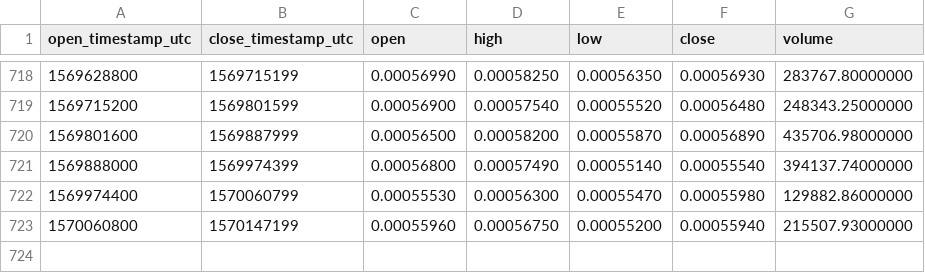
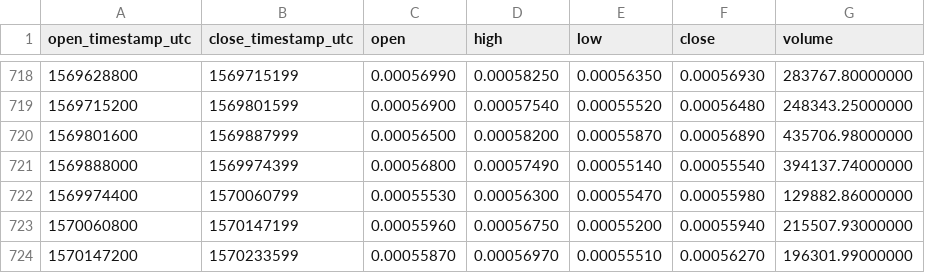
Before and after one commit to cryptobigbro/binance-ETCBTC, a CSV file: binance-ETCBTC-1d.csv, drawn as a sheet; only a part is shown, gaps mark what is left out.

Commit message:
Update OHLCV data.

```diff
--- a/binance-ETCBTC-1d.csv
+++ b/binance-ETCBTC-1d.csv
@@ -723 +723,2 @@ open_timestamp_utc,close_timestamp_utc,open,high,low,close,volume
 1570060800,1570147199,0.00055960,0.00056750,0.00055200,0.00055940,215507.93000000
+1570147200,1570233599,0.00055870,0.00056970,0.00055510,0.00056270,196301.99000000
```
Also changed, not shown: 1 other file.
